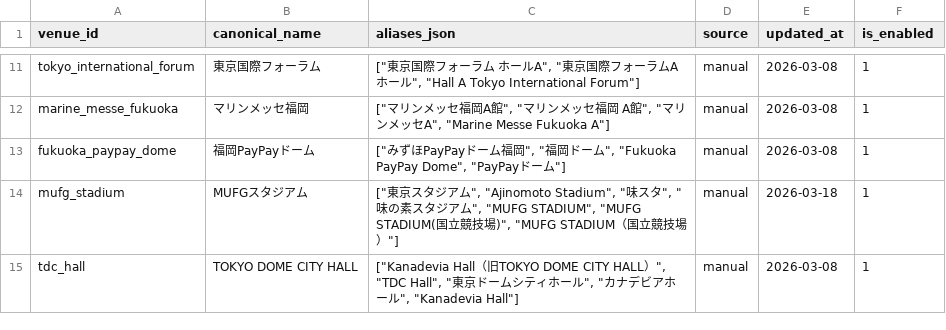
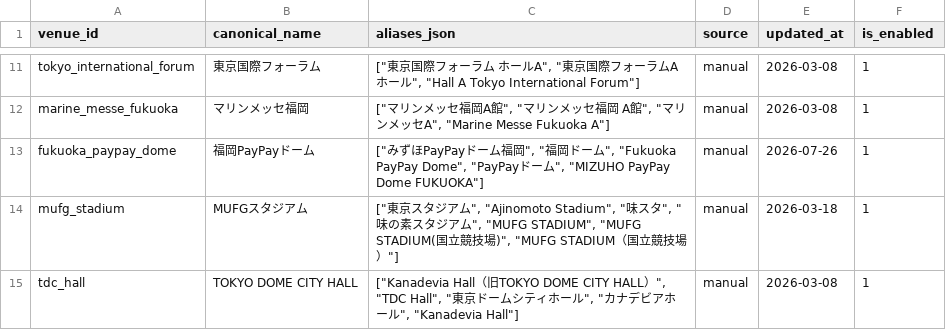
Before and after one commit to NemuKei/market-stats-viewer, a CSV file: data/venue_aliases.csv, drawn as a sheet; only a part is shown, gaps mark what is left out.

Commit message:
fix: repair Stray Kids Kstyle event data

```diff
--- a/data/venue_aliases.csv
+++ b/data/venue_aliases.csv
@@ -12,3 +12,3 @@ tokyo_international_forum,東京国際フォーラム,"[""東京国際フォー
 marine_messe_fukuoka,マリンメッセ福岡,"[""マリンメッセ福岡A館"", ""マリンメッセ福岡 A館"", ""マリンメッセA"", ""Marine Messe Fukuoka A""]",manual,2026-03-08,1
-fukuoka_paypay_dome,福岡PayPayドーム,"[""みずほPayPayドーム福岡"", ""福岡ドーム"", ""Fukuoka PayPay Dome"", ""PayPayドーム""]",manual,2026-03-08,1
+fukuoka_paypay_dome,福岡PayPayドーム,"[""みずほPayPayドーム福岡"", ""福岡ドーム"", ""Fukuoka PayPay Dome"", ""PayPayドーム"", ""MIZUHO PayPay Dome FUKUOKA""]",manual,2026-07-26,1
 mufg_stadium,MUFGスタジアム,"[""東京スタジアム"", ""Ajinomoto Stadium"", ""味スタ"", ""味の素スタジアム"", ""MUFG STADIUM"", ""MUFG STADIUM(国立競技場)"", ""MUFG STADIUM（国立競技場）""]",manual,2026-03-18,1
```
Also changed, not shown: 4 other files.
